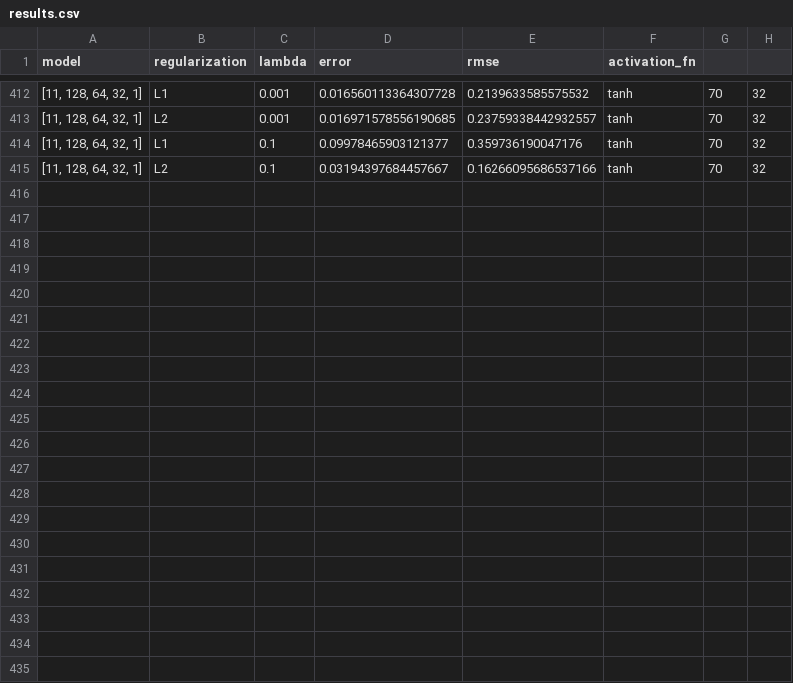
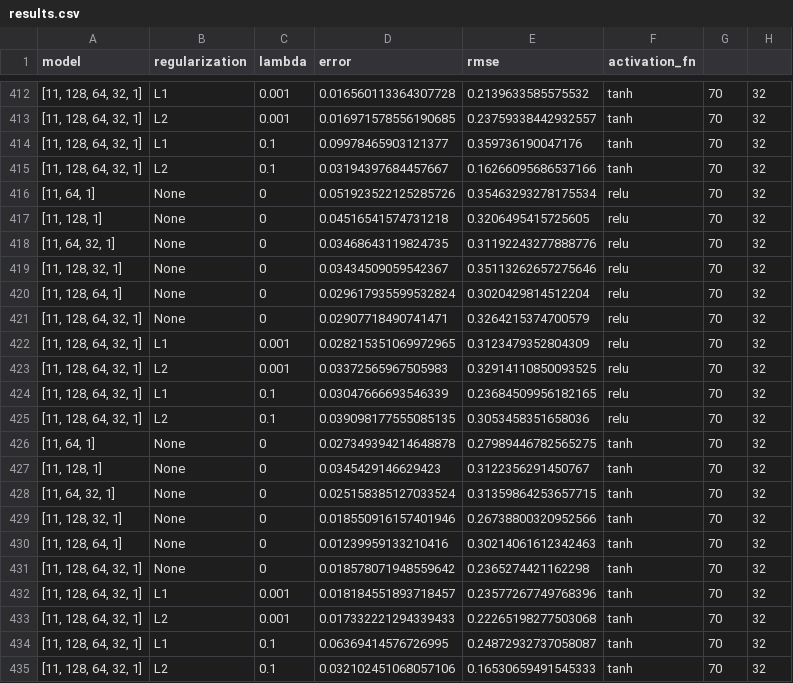
Before and after one commit to saramalaspina/Project_OBD, a CSV file: plots/airquality/result/results.csv, drawn as a sheet; only a part is shown, gaps mark what is left out.

```diff
--- a/plots/airquality/result/results.csv
+++ b/plots/airquality/result/results.csv
@@ -415 +415,21 @@ model,regularization,lambda,error,rmse,activation_fn
 "[11, 128, 64, 32, 1]",L2,0.1,0.03194397684457667,0.16266095686537166,tanh,70,32
+"[11, 64, 1]",None,0,0.051923522125285726,0.35463293278175534,relu,70,32
+"[11, 128, 1]",None,0,0.04516541574731218,0.3206495415725605,relu,70,32
+"[11, 64, 32, 1]",None,0,0.03468643119824735,0.31192243277888776,relu,70,32
+"[11, 128, 32, 1]",None,0,0.03434509059542367,0.35113262657275646,relu,70,32
+"[11, 128, 64, 1]",None,0,0.029617935599532824,0.3020429814512204,relu,70,32
+"[11, 128, 64, 32, 1]",None,0,0.02907718490741471,0.3264215374700579,relu,70,32
+"[11, 128, 64, 32, 1]",L1,0.001,0.028215351069972965,0.3123479352804309,relu,70,32
+"[11, 128, 64, 32, 1]",L2,0.001,0.03372565967505983,0.32914110850093525,relu,70,32
+"[11, 128, 64, 32, 1]",L1,0.1,0.03047666693546339,0.23684509956182165,relu,70,32
+"[11, 128, 64, 32, 1]",L2,0.1,0.039098177555085135,0.3053458351658036,relu,70,32
+"[11, 64, 1]",None,0,0.027349394214648878,0.27989446782565275,tanh,70,32
+"[11, 128, 1]",None,0,0.0345429146629423,0.3122356291450767,tanh,70,32
+"[11, 64, 32, 1]",None,0,0.025158385127033524,0.31359864253657715,tanh,70,32
+"[11, 128, 32, 1]",None,0,0.018550916157401946,0.26738800320952566,tanh,70,32
+"[11, 128, 64, 1]",None,0,0.01239959133210416,0.30214061612342463,tanh,70,32
+"[11, 128, 64, 32, 1]",None,0,0.018578071948559642,0.2365274421162298,tanh,70,32
+"[11, 128, 64, 32, 1]",L1,0.001,0.018184551893718457,0.23577267749768396,tanh,70,32
+"[11, 128, 64, 32, 1]",L2,0.001,0.017332221294339433,0.22265198277503068,tanh,70,32
+"[11, 128, 64, 32, 1]",L1,0.1,0.06369414576726995,0.24872932737058087,tanh,70,32
+"[11, 128, 64, 32, 1]",L2,0.1,0.032102451068057106,0.16530659491545333,tanh,70,32
```
Also changed, not shown: plots/seoulbike/result/results.csv, 7 other files.
